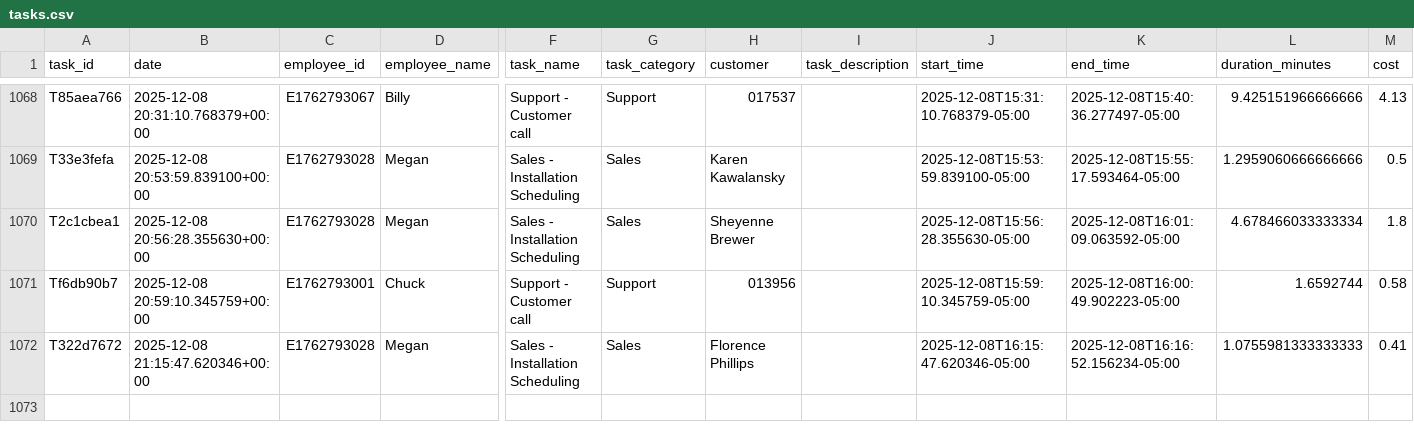
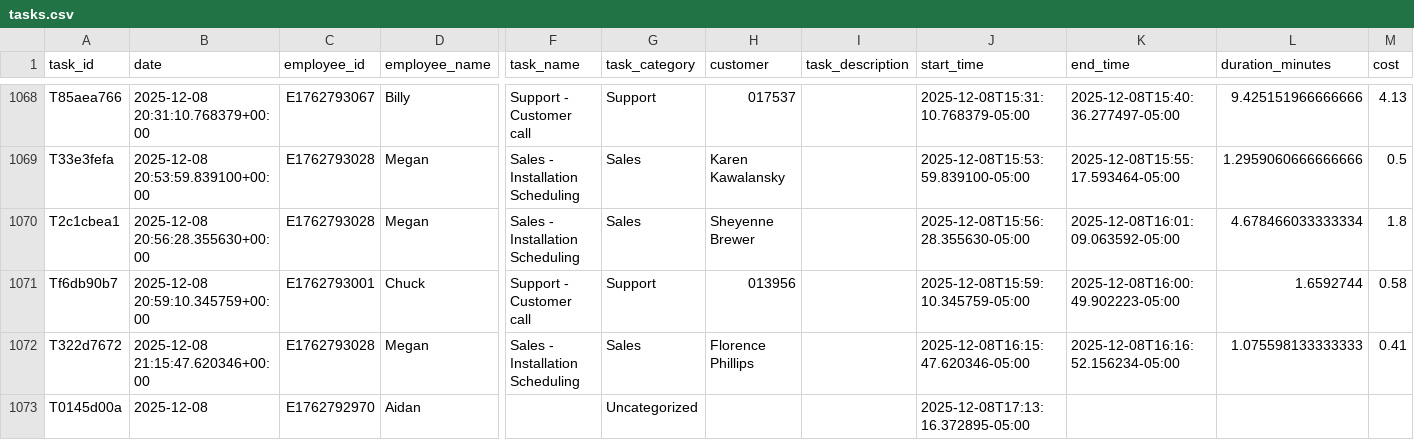
Before and after one commit to pwngithub/Employeetime, a CSV file: Data/tasks.csv, drawn as a sheet; only a part is shown, gaps mark what is left out; rows hold the shown columns only; the diff names each change by its address in the sheet, - before the commit and + after, or states it on an @@ line.

Commit message:
Add T0145d00a

```diff
--- a/Data/tasks.csv
+++ b/Data/tasks.csv
-L1072 (duration_minutes): 1.0755981333333333
+L1072 (duration_minutes): 1.075598133333333
+row 1073: T0145d00a | 2025-12-08 | E1762792970 | Aidan |  | Uncategorized |  |  | 2025-12-08T17:13:16.372895-05:00
```
